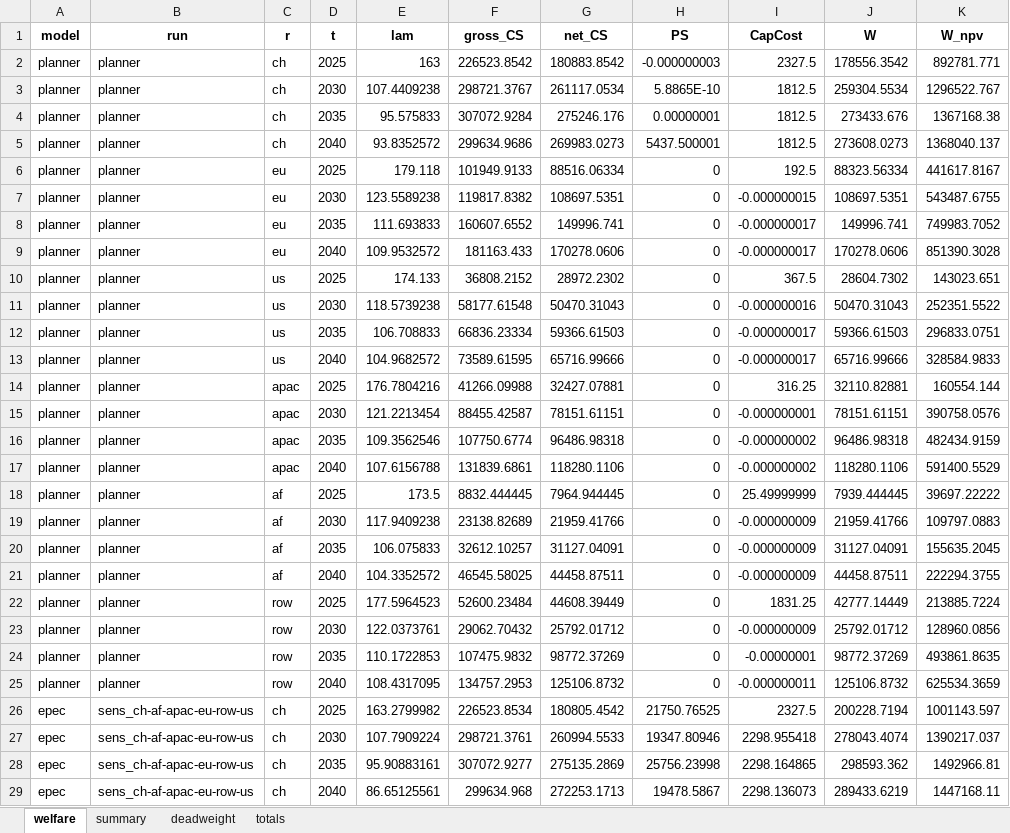
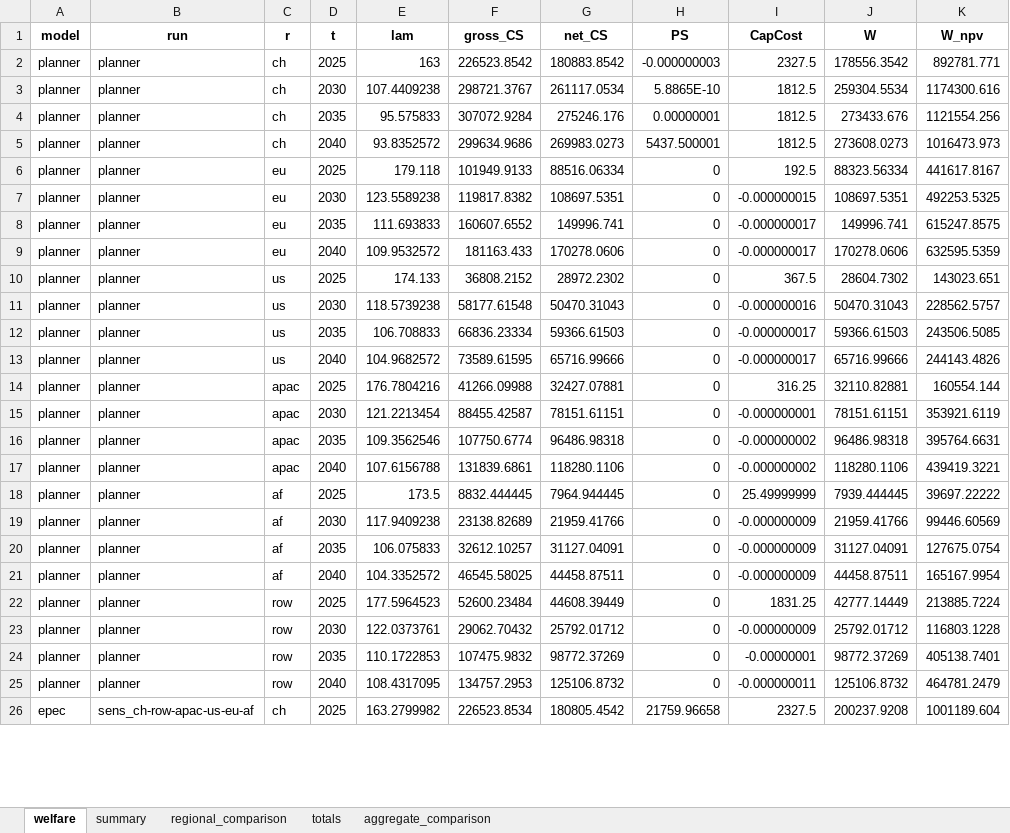
Before and after one commit to Acsekoe/SolarGeoRisk_EPEC_intertemporal, an Excel workbook: outputs/welfare_comparison.xlsx, sheet welfare, drawn as a sheet; only a part is shown; the shorter side is filled out with more unchanged rows; values as stored, in another font and other column widths than the file's, no borders; the diff covers the shown part only; the diff names each change by its address in the sheet, - before the commit and + after, or states it on an @@ line.

```diff
--- a/outputs/welfare_comparison.xlsx (sheet welfare)
+++ b/outputs/welfare_comparison.xlsx (sheet welfare)
-sheet tab: deadweight
+sheet tab: regional_comparison
+sheet tab: aggregate_comparison
-K3 (W_npv): 1296522.767
+K3 (W_npv): 1174300.616
-K4 (W_npv): 1367168.38
+K4 (W_npv): 1121554.256
-K5 (W_npv): 1368040.137
+K5 (W_npv): 1016473.973
-K7 (W_npv): 543487.6755
+K7 (W_npv): 492253.5325
-K8 (W_npv): 749983.7052
+K8 (W_npv): 615247.8575
-K9 (W_npv): 851390.3028
+K9 (W_npv): 632595.5359
-K11 (W_npv): 252351.5522
+K11 (W_npv): 228562.5757
-K12 (W_npv): 296833.0751
+K12 (W_npv): 243506.5085
-K13 (W_npv): 328584.9833
+K13 (W_npv): 244143.4826
-K15 (W_npv): 390758.0576
+K15 (W_npv): 353921.6119
-K16 (W_npv): 482434.9159
+K16 (W_npv): 395764.6631
-K17 (W_npv): 591400.5529
+K17 (W_npv): 439419.3221
-K19 (W_npv): 109797.0883
+K19 (W_npv): 99446.60569
-K20 (W_npv): 155635.2045
+K20 (W_npv): 127675.0754
-K21 (W_npv): 222294.3755
+K21 (W_npv): 165167.9954
-K23 (W_npv): 128960.0856
+K23 (W_npv): 116803.1228
-K24 (W_npv): 493861.8635
+K24 (W_npv): 405138.7401
-K25 (W_npv): 625534.3659
+K25 (W_npv): 464781.2479
-row 26: epec | sens_ch-af-apac-eu-row-us | ch | 2025 | 163.2799982 | 226523.8534 | 180805.4542 | 21750.76525 | 2327.5 | 200228.7194 | 1001143.597
-row 27: epec | sens_ch-af-apac-eu-row-us | ch | 2030 | 107.7909224 | 298721.3761 | 260994.5533 | 19347.80946 | 2298.955418 | 278043.4074 | 1390217.037
-row 28: epec | sens_ch-af-apac-eu-row-us | ch | 2035 | 95.90883161 | 307072.9277 | 275135.2869 | 25756.23998 | 2298.164865 | 298593.362 | 1492966.81
-row 29: epec | sens_ch-af-apac-eu-row-us | ch | 2040 | 86.65125561 | 299634.968 | 272253.1713 | 19478.5867 | 2298.136073 | 289433.6219 | 1447168.11
```
Also changed, not shown: 140 removed rows and 18 edited cells elsewhere in this sheet, sheet regional_comparison, sheet summary, sheet totals, outputs/sens/welfare_comparison.xlsx, 3 other files.
